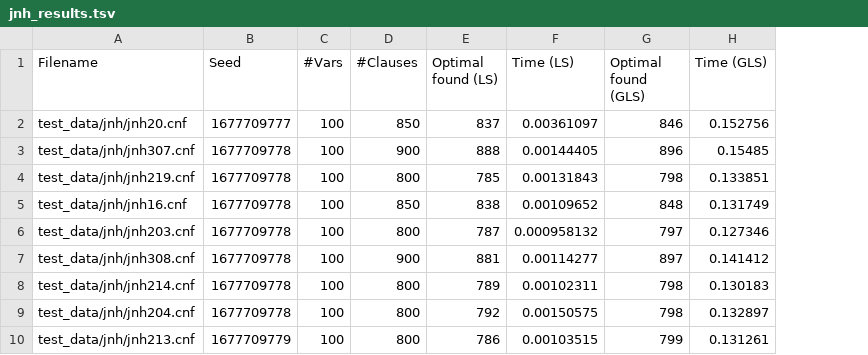
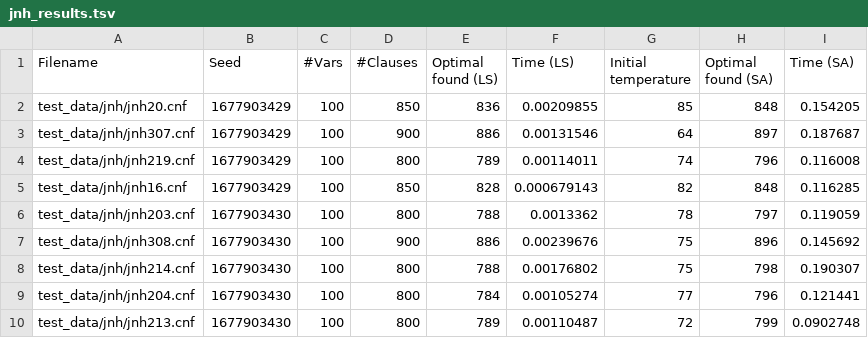
Before and after one commit to fungikami/Max-SAT, a TSV file: results/jnh_results.tsv, drawn as a sheet; only a part is shown; removed rows and columns are numbered as before the commit, all else as after; the diff covers the shown part only; the diff names each change by its address in the sheet, - before the commit and + after, or states it on an @@ line.

```diff
--- a/results/jnh_results.tsv
+++ b/results/jnh_results.tsv
+column G (Initial temperature), rows 2-10: 85 | 64 | 74 | 82 | 78 | 75 | 75 | 77 | 72
-column H (Time (GLS)), rows 2-10: 0.152756 | 0.15485 | 0.133851 | 0.131749 | 0.127346 | 0.141412 | 0.130183 | 0.132897 | 0.131261
+column I (Time (SA)), rows 2-10: 0.154205 | 0.187687 | 0.116008 | 0.116285 | 0.119059 | 0.145692 | 0.190307 | 0.121441 | 0.0902748
-H1: Optimal found (GLS)
+H1: Optimal found (SA)
-B2 (Seed): 1677709777
+B2 (Seed): 1677903429
-E2 (Optimal found (LS)): 837
+E2 (Optimal found (LS)): 836
-F2 (Time (LS)): 0.00361097
+F2 (Time (LS)): 0.00209855
-H2 (Optimal found (SA)): 846
+H2 (Optimal found (SA)): 848
-B3:B5 (Seed): 1677709778
+B3:B5 (Seed): 1677903429
-E3 (Optimal found (LS)): 888
+E3 (Optimal found (LS)): 886
-F3 (Time (LS)): 0.00144405
+F3 (Time (LS)): 0.00131546
-H3 (Optimal found (SA)): 896
+H3 (Optimal found (SA)): 897
-E4 (Optimal found (LS)): 785
+E4 (Optimal found (LS)): 789
-F4 (Time (LS)): 0.00131843
+F4 (Time (LS)): 0.00114011
-H4 (Optimal found (SA)): 798
+H4 (Optimal found (SA)): 796
-E5 (Optimal found (LS)): 838
+E5 (Optimal found (LS)): 828
-F5 (Time (LS)): 0.00109652
+F5 (Time (LS)): 0.000679143
-B6:B9 (Seed): 1677709778
+B6:B9 (Seed): 1677903430
-E6 (Optimal found (LS)): 787
+E6 (Optimal found (LS)): 788
-F6 (Time (LS)): 0.000958132
+F6 (Time (LS)): 0.0013362
-E7 (Optimal found (LS)): 881
+E7 (Optimal found (LS)): 886
-F7 (Time (LS)): 0.00114277
+F7 (Time (LS)): 0.00239676
-H7 (Optimal found (SA)): 897
+H7 (Optimal found (SA)): 896
-E8 (Optimal found (LS)): 789
+E8 (Optimal found (LS)): 788
-F8 (Time (LS)): 0.00102311
+F8 (Time (LS)): 0.00176802
-E9 (Optimal found (LS)): 792
+E9 (Optimal found (LS)): 784
-F9 (Time (LS)): 0.00150575
+F9 (Time (LS)): 0.00105274
-H9 (Optimal found (SA)): 798
+H9 (Optimal found (SA)): 796
-B10 (Seed): 1677709779
+B10 (Seed): 1677903430
-E10 (Optimal found (LS)): 786
+E10 (Optimal found (LS)): 789
-F10 (Time (LS)): 0.00103515
+F10 (Time (LS)): 0.00110487
```
Also changed, not shown: 149 edited cells elsewhere in this file, results/max_3_sat_results.tsv, results/max_4_sat_results.tsv, 7 other files.
